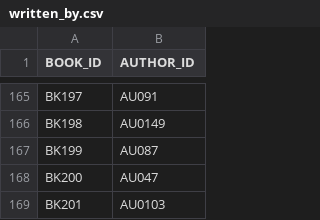
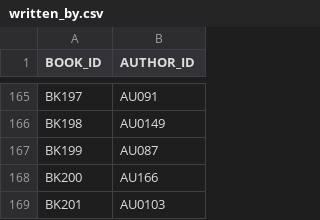
Before and after one commit to Minh-Kop/Web-21KTPM3, a CSV file: backend/database/fabook/populate_db/written_by.csv, drawn as a sheet; only a part is shown, gaps mark what is left out.

```diff
--- a/backend/database/fabook/populate_db/written_by.csv
+++ b/backend/database/fabook/populate_db/written_by.csv
@@ -167,3 +167,3 @@ BK198,AU0149
 BK199,AU087
-BK200,AU047
+BK200,AU166
 BK201,AU0103
```
Also changed, not shown: backend/database/fabook/populate_db/author.csv, 25 other files.
